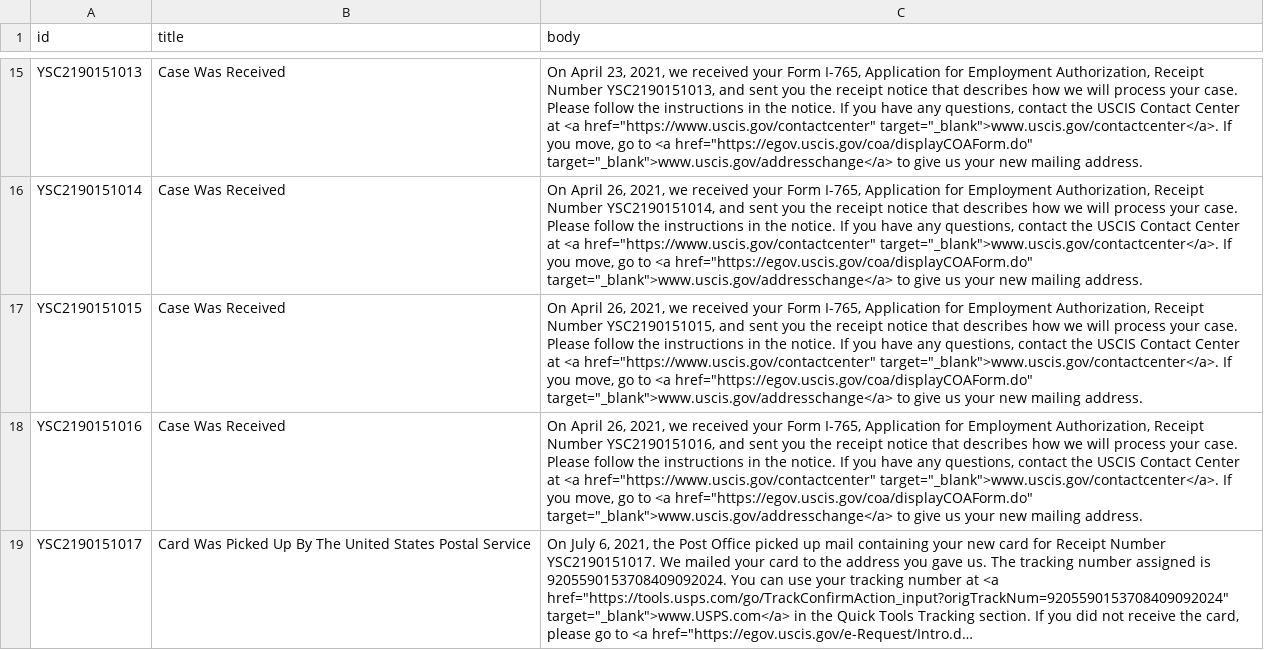
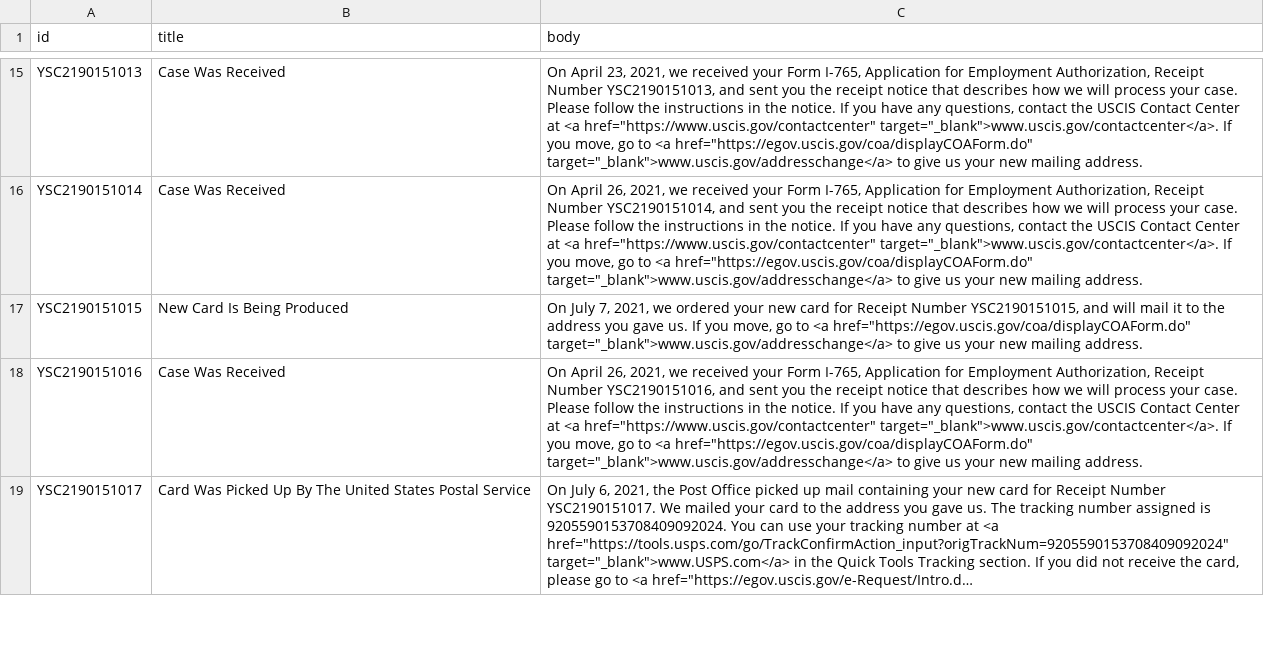
Before and after one commit to opt-lol/opt-data, a CSV file: data/YSC2190151.csv, drawn as a sheet; only a part is shown, gaps mark what is left out; long unchanged cells end in …; the diff covers the shown part only; the diff names each change by its address in the sheet, - before the commit and + after, or states it on an @@ line.

```diff
--- a/data/YSC2190151.csv
+++ b/data/YSC2190151.csv
-B17 (title): Case Was Received
+B17 (title): New Card Is Being Produced
-C17 (body): On April 26, 2021, we received your Form I-765, Application for Employment Authorization, Receipt Number YSC2190151015, and sent you the receipt notice that describes how we will process your case. Please follow the instructions in the notice. If you have any questions, contact the USCIS Contact Center at <a href="https://www.uscis.gov/contactcenter" target="_blank">www.uscis.gov/contactcenter</a>. If you…
+C17 (body): On July 7, 2021, we ordered your new card for Receipt Number YSC2190151015, and will mail it to the address you gave us. If you…
```
Also changed, not shown: 18 edited cells elsewhere in this file, data/YSC2190042.csv, data/YSC2190104.csv, 24 other files.
